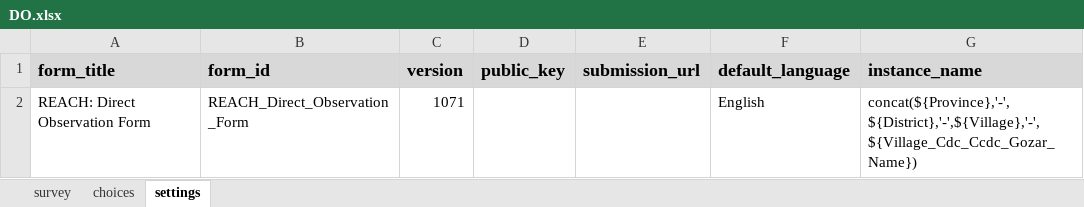
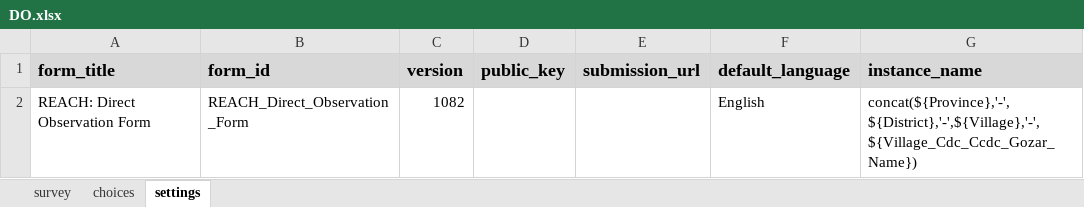
Before and after one commit to nzfarhad/Covid_Response_Data_Processing, an Excel workbook: input/cto_tool/DO.xlsx, sheet settings, drawn as a sheet; values as stored, in another font and other column widths than the file's, no borders; the diff names each change by its address in the sheet, - before the commit and + after, or states it on an @@ line.

```diff
--- a/input/cto_tool/DO.xlsx (sheet settings)
+++ b/input/cto_tool/DO.xlsx (sheet settings)
-C2 (version): 1071
+C2 (version): 1082
```
Also changed, not shown: sheet survey, sheet choices, input/cto_tool/Form1.xlsx, input/cto_tool/Form2.xlsx, 1 other file.
